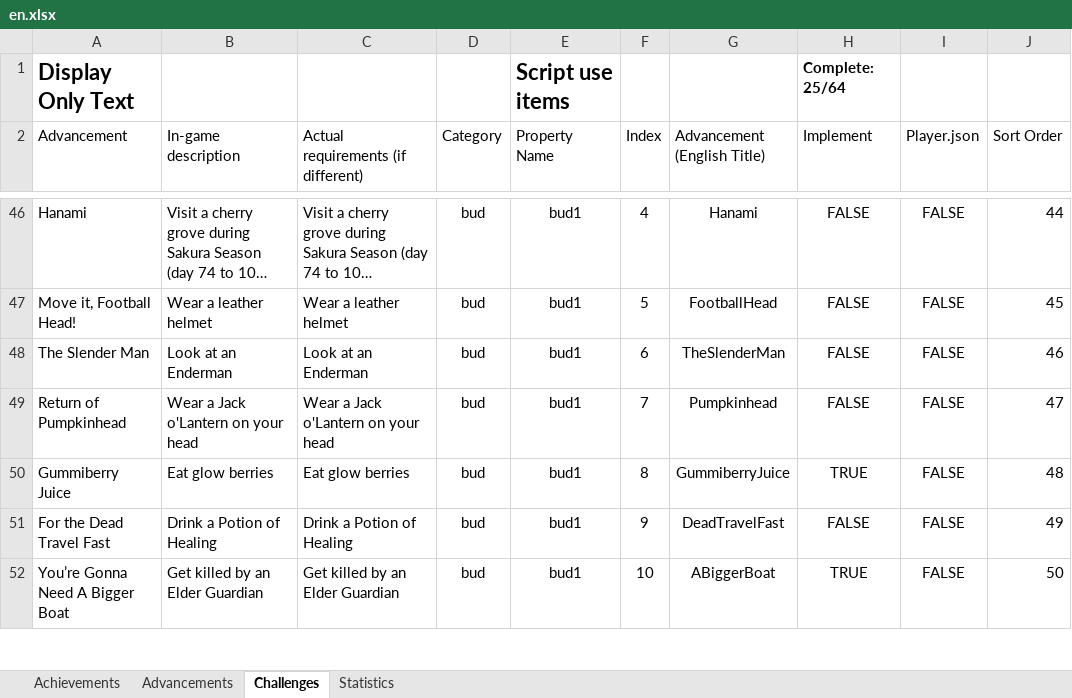
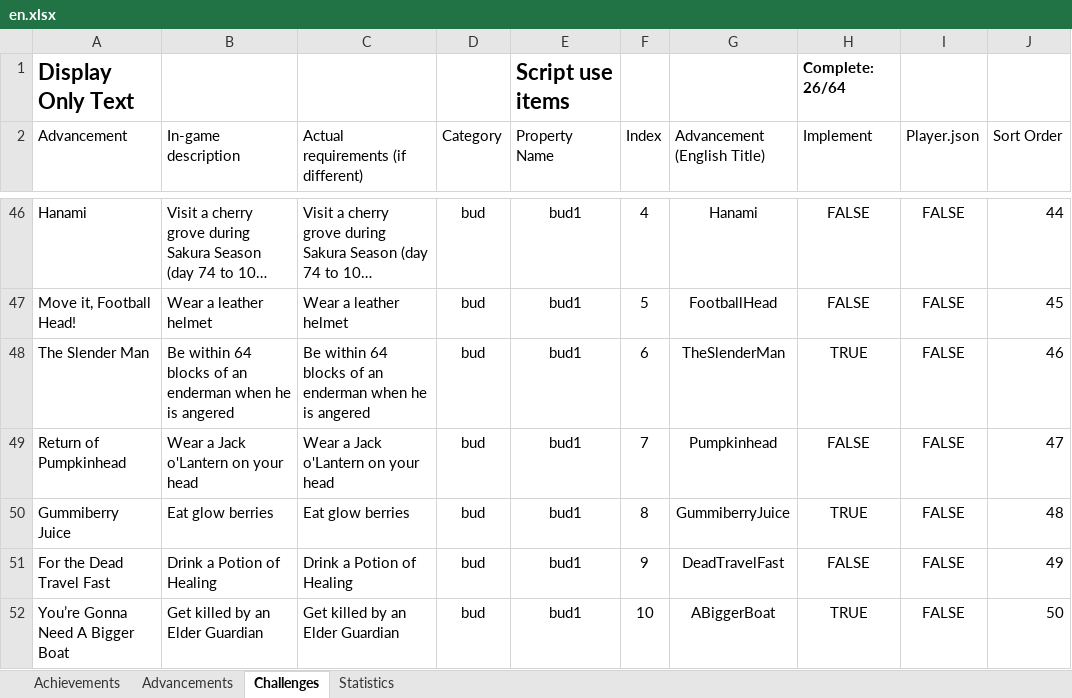
Before and after one commit to RavinMaddHatter/BedrockStatsAndAchievements, an Excel workbook: lookupData/en.xlsx, sheet Challenges, drawn as a sheet; only a part is shown, gaps mark what is left out; long unchanged cells end in …; values as stored, in another font and other column widths than the file's, no borders; conditional formats and table styles not drawn; the diff names each change by its address in the sheet, - before the commit and + after, or states it on an @@ line.

Commit message:
added some challenges

```diff
--- a/lookupData/en.xlsx (sheet Challenges)
+++ b/lookupData/en.xlsx (sheet Challenges)
-H1 (Implement): Complete: 25/64
+H1 (Implement): Complete: 26/64
-B48 (In-game description): Look at an Enderman
+B48 (In-game description): Be within 64 blocks of an enderman when he is angered
-C48: Look at an Enderman
+C48: Be within 64 blocks of an enderman when he is angered
-H48 (Implement): FALSE
+H48 (Implement): TRUE
```
Also changed, not shown: sheet Statistics, 1 other file.
